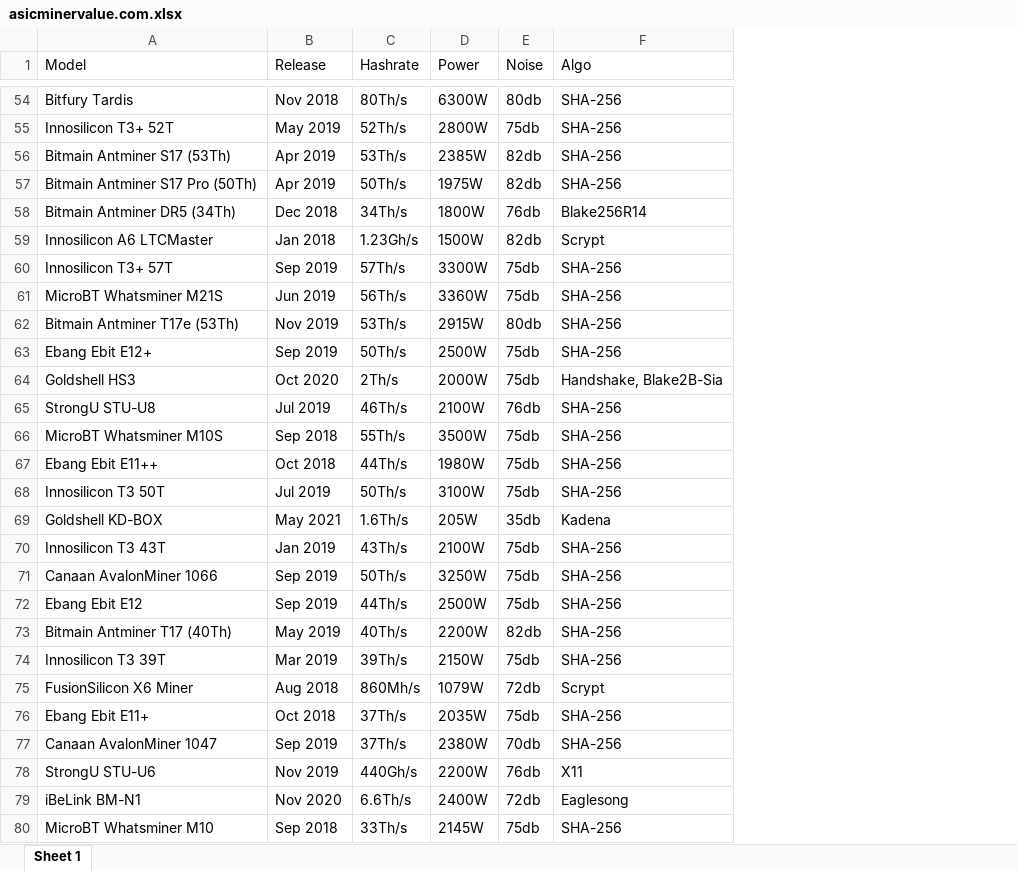
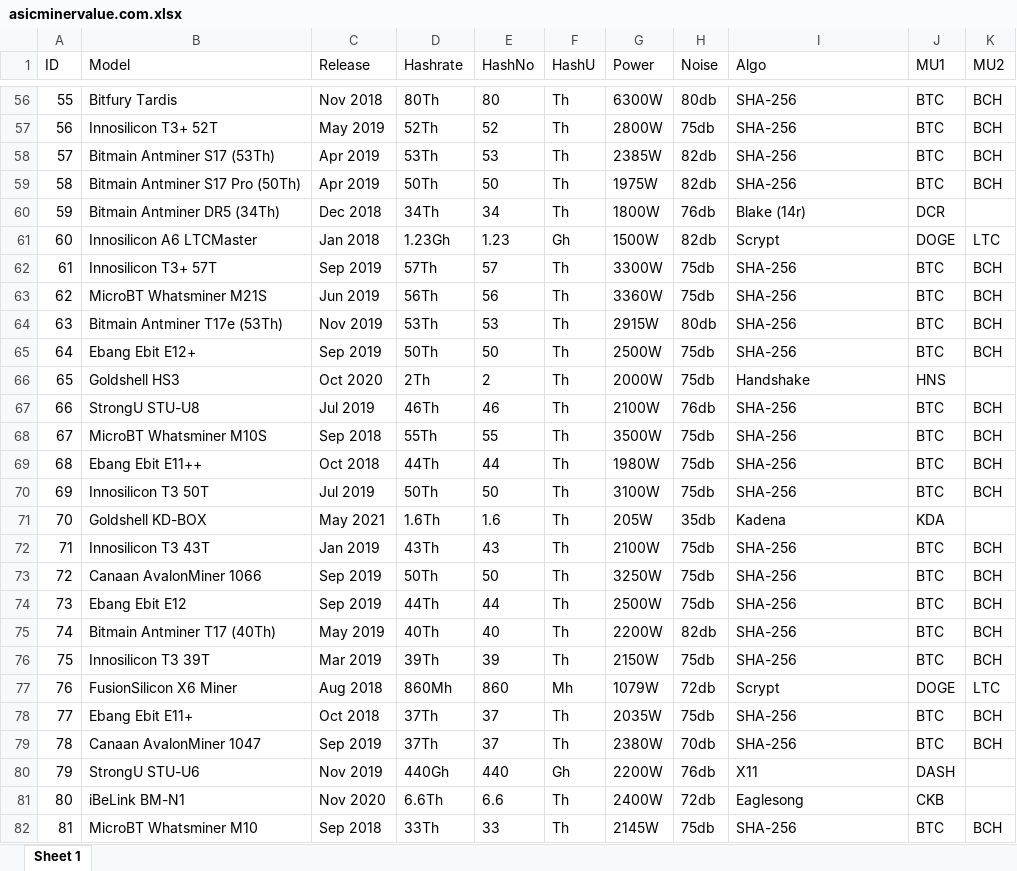
Before and after one commit to alibakhtiari/Table, an Excel workbook: public/simple-data/asicminervalue.com.xlsx, sheet Sheet 1, drawn as a sheet; only a part is shown, gaps mark what is left out; values as stored, in another font and other column widths than the file's, no borders; addresses are those after the commit; the diff covers the shown part only; the diff names each change by its address in the sheet, - before the commit and + after, or states it on an @@ line.

```diff
--- a/public/simple-data/asicminervalue.com.xlsx (sheet Sheet 1)
+++ b/public/simple-data/asicminervalue.com.xlsx (sheet Sheet 1)
+column A (ID), rows 56-82: 55 | 56 | 57 | 58 | 59 | 60 | 61 | 62 | 63 | 64 | 65 | 66 | 67 | 68 | 69 | 70 | 71 | 72 | 73 | 74 | 75 | 76 | 77 | 78 | 79 | 80 | 81
+column E (HashNo), rows 56-82: 80 | 52 | 53 | 50 | 34 | 1.23 | 57 | 56 | 53 | 50 | 2 | 46 | 55 | 44 | 50 | 1.6 | 43 | 50 | 44 | 40 | 39 | 860 | 37 | 37 | 440 | 6.6 | 33
+column F (HashU), rows 56-82: Th | Th | Th | Th | Th | Gh | Th | Th | Th | Th | Th | Th | Th | Th | Th | Th | Th | Th | Th | Th | Th | Mh | Th | Th | Gh | Th | Th
+column J (MU1), rows 56-82: BTC | BTC | BTC | BTC | DCR | DOGE | BTC | BTC | BTC | BTC | HNS | BTC | BTC | BTC | BTC | KDA | BTC | BTC | BTC | BTC | BTC | DOGE | BTC | BTC | DASH | CKB | BTC
+column K (MU2), rows 56-82: BCH | BCH | BCH | BCH |  | LTC | BCH | BCH | BCH | BCH |  | BCH | BCH | BCH | BCH |  | BCH | BCH | BCH | BCH | BCH | LTC | BCH | BCH |  |  | BCH
-D56 (Hashrate): 80Th/s
+D56 (Hashrate): 80Th
-D57 (Hashrate): 52Th/s
+D57 (Hashrate): 52Th
-D58 (Hashrate): 53Th/s
+D58 (Hashrate): 53Th
-D59 (Hashrate): 50Th/s
+D59 (Hashrate): 50Th
-D60 (Hashrate): 34Th/s
+D60 (Hashrate): 34Th
-I60 (Algo): Blake256R14
+I60 (Algo): Blake (14r)
-D61 (Hashrate): 1.23Gh/s
+D61 (Hashrate): 1.23Gh
-D62 (Hashrate): 57Th/s
+D62 (Hashrate): 57Th
-D63 (Hashrate): 56Th/s
+D63 (Hashrate): 56Th
-D64 (Hashrate): 53Th/s
+D64 (Hashrate): 53Th
-D65 (Hashrate): 50Th/s
+D65 (Hashrate): 50Th
-D66 (Hashrate): 2Th/s
+D66 (Hashrate): 2Th
-I66 (Algo): Handshake, Blake2B-Sia
+I66 (Algo): Handshake
-D67 (Hashrate): 46Th/s
+D67 (Hashrate): 46Th
-D68 (Hashrate): 55Th/s
+D68 (Hashrate): 55Th
-D69 (Hashrate): 44Th/s
+D69 (Hashrate): 44Th
-D70 (Hashrate): 50Th/s
+D70 (Hashrate): 50Th
-D71 (Hashrate): 1.6Th/s
+D71 (Hashrate): 1.6Th
-D72 (Hashrate): 43Th/s
+D72 (Hashrate): 43Th
-D73 (Hashrate): 50Th/s
+D73 (Hashrate): 50Th
-D74 (Hashrate): 44Th/s
+D74 (Hashrate): 44Th
-D75 (Hashrate): 40Th/s
+D75 (Hashrate): 40Th
-D76 (Hashrate): 39Th/s
+D76 (Hashrate): 39Th
-D77 (Hashrate): 860Mh/s
+D77 (Hashrate): 860Mh
-D78:D79 (Hashrate): 37Th/s
+D78:D79 (Hashrate): 37Th
-D80 (Hashrate): 440Gh/s
+D80 (Hashrate): 440Gh
-D81 (Hashrate): 6.6Th/s
+D81 (Hashrate): 6.6Th
-D82 (Hashrate): 33Th/s
+D82 (Hashrate): 33Th
```
Also changed, not shown: 2 added rows, 8 removed rows and 225 edited cells elsewhere in this sheet, public/simple-data/v3.antpool.comhome2.xlsx, 1 other file.
